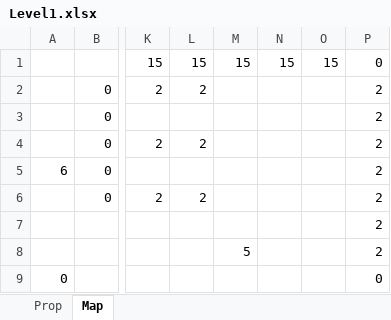
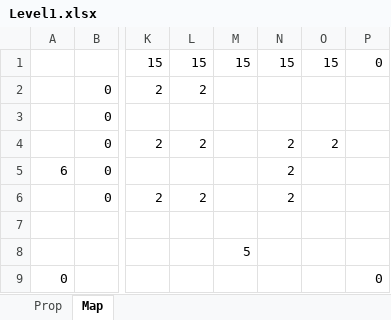
Before and after one commit to AMDYE3/Project, an Excel workbook: Assets/StreamingAssets/levels/Level1.xlsx, sheet Map, drawn as a sheet; only a part is shown, gaps mark what is left out; values as stored, in another font and other column widths than the file's, no borders; the diff names each change by its address in the sheet, - before the commit and + after, or states it on an @@ line.

```diff
--- a/Assets/StreamingAssets/levels/Level1.xlsx (sheet Map)
+++ b/Assets/StreamingAssets/levels/Level1.xlsx (sheet Map)
-P2:P8: 2
+P2:P8: (empty)
-N4:N6: (empty)
+N4:N6: 2
-O4: (empty)
+O4: 2
```
Also changed, not shown: Assets/StreamingAssets/levels/Level2.xlsx, Assets/StreamingAssets/levels/Level4.xlsx.
